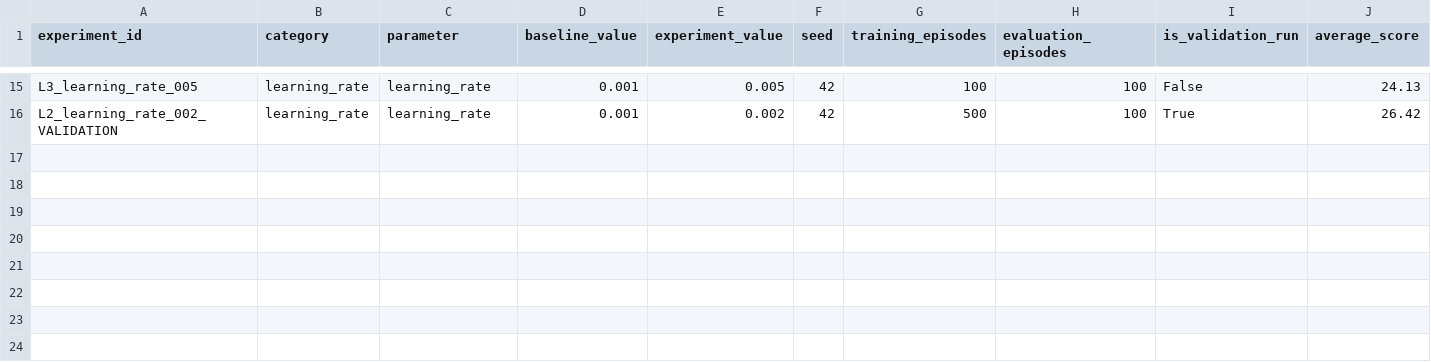
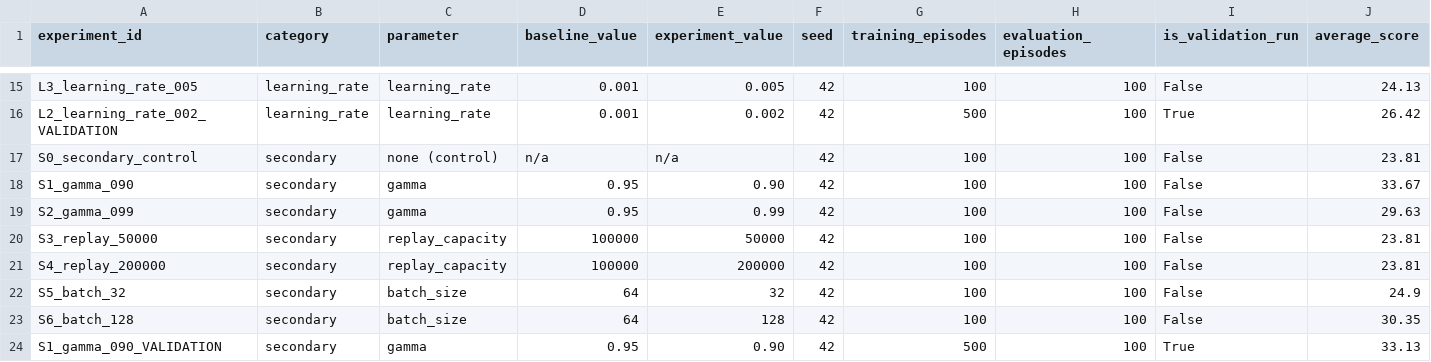
Before and after one commit to shivam-0910/ai-game-agent, a CSV file: results/experiments/experiment_registry.csv, drawn as a sheet; only a part is shown, gaps mark what is left out; rows hold the shown columns only; the diff names each change by its address in the sheet, - before the commit and + after, or states it on an @@ line.

Commit message:
Phase 6.4: evaluate secondary DQN hyperparameters

```diff
--- a/results/experiments/experiment_registry.csv
+++ b/results/experiments/experiment_registry.csv
+row 17: S0_secondary_control | secondary | none (control) | n/a | n/a | 42 | 100 | 100 | False | 23.81
+row 18: S1_gamma_090 | secondary | gamma | 0.95 | 0.90 | 42 | 100 | 100 | False | 33.67
+row 19: S2_gamma_099 | secondary | gamma | 0.95 | 0.99 | 42 | 100 | 100 | False | 29.63
+row 20: S3_replay_50000 | secondary | replay_capacity | 100000 | 50000 | 42 | 100 | 100 | False | 23.81
+row 21: S4_replay_200000 | secondary | replay_capacity | 100000 | 200000 | 42 | 100 | 100 | False | 23.81
+row 22: S5_batch_32 | secondary | batch_size | 64 | 32 | 42 | 100 | 100 | False | 24.9
+row 23: S6_batch_128 | secondary | batch_size | 64 | 128 | 42 | 100 | 100 | False | 30.35
+row 24: S1_gamma_090_VALIDATION | secondary | gamma | 0.95 | 0.90 | 42 | 500 | 100 | True | 33.13
```
Also changed, not shown: 38 other files.
